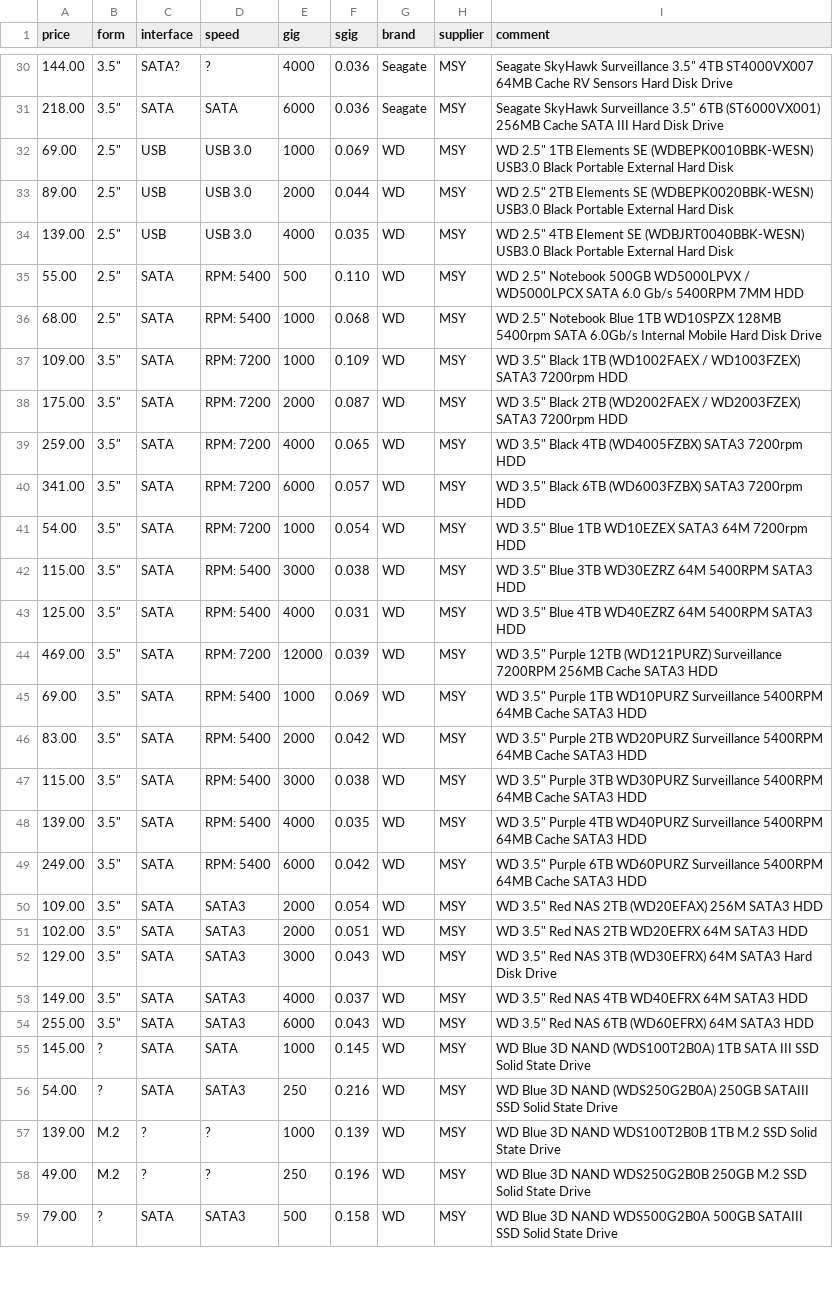
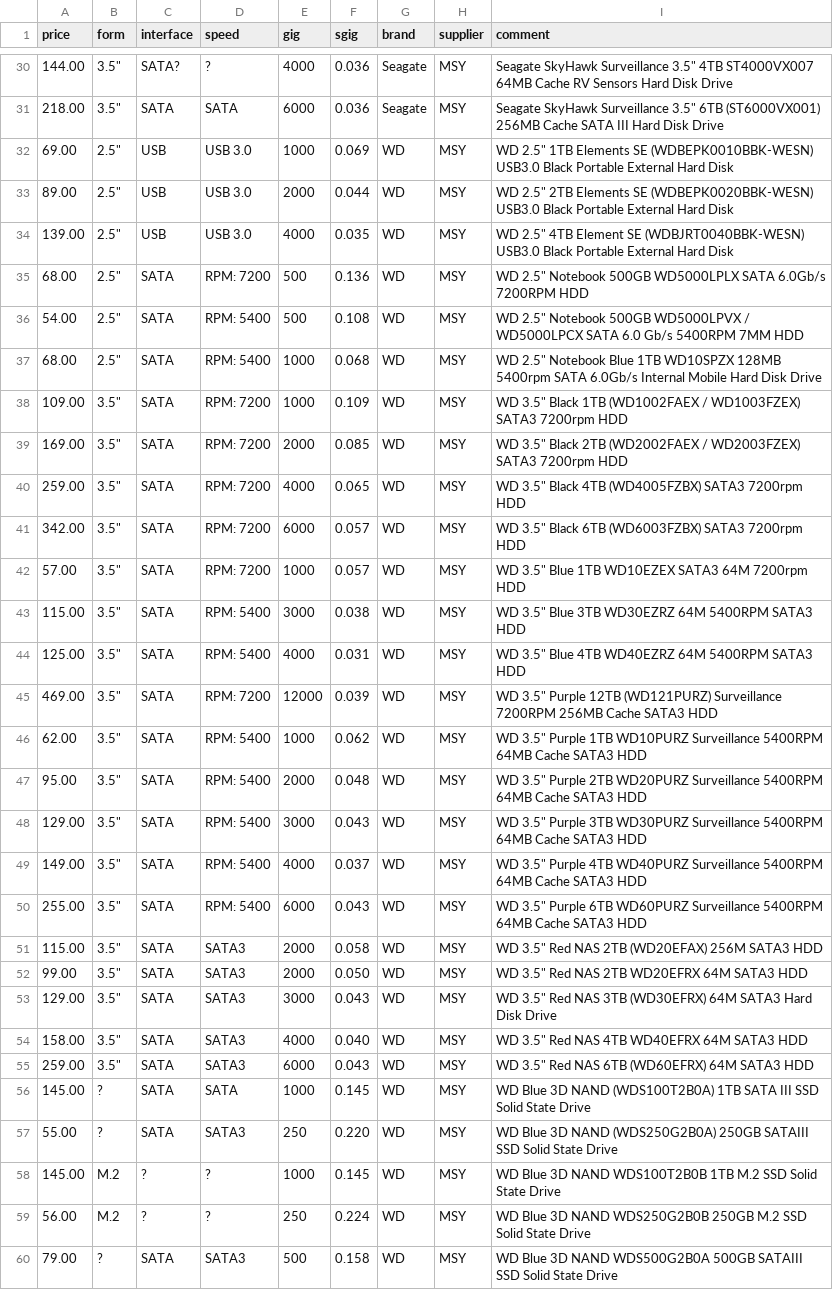
Before and after one commit to hamishcoleman/scrape-storage-prices, a CSV file: extract-msyhdd.csv, drawn as a sheet; only a part is shown, gaps mark what is left out; the diff covers the shown part only.

```diff
--- a/extract-msyhdd.csv
+++ b/extract-msyhdd.csv
@@ -34,9 +34,10 @@ price,form,interface,speed,gig,sgig,brand,supplier,comment
 139.00,"2.5""",USB,"USB 3.0",4000,0.035,WD,MSY,"WD 2.5"" 4TB Element SE (WDBJRT0040BBK-WESN) USB3.0 Black Portable External Hard Disk"
-55.00,"2.5""",SATA,"RPM:  5400",500,0.110,WD,MSY,"WD 2.5"" Notebook 500GB WD5000LPVX / WD5000LPCX SATA 6.0 Gb/s 5400RPM 7MM HDD"
+68.00,"2.5""",SATA,"RPM:  7200",500,0.136,WD,MSY,"WD 2.5"" Notebook 500GB WD5000LPLX SATA 6.0Gb/s 7200RPM HDD"
+54.00,"2.5""",SATA,"RPM:  5400",500,0.108,WD,MSY,"WD 2.5"" Notebook 500GB WD5000LPVX / WD5000LPCX SATA 6.0 Gb/s 5400RPM 7MM HDD"
 68.00,"2.5""",SATA,"RPM:  5400",1000,0.068,WD,MSY,"WD 2.5"" Notebook Blue 1TB WD10SPZX 128MB 5400rpm SATA 6.0Gb/s Internal Mobile Hard Disk Drive"
 109.00,"3.5""",SATA,"RPM:  7200",1000,0.109,WD,MSY,"WD 3.5"" Black 1TB (WD1002FAEX / WD1003FZEX) SATA3 7200rpm HDD"
-175.00,"3.5""",SATA,"RPM:  7200",2000,0.087,WD,MSY,"WD 3.5"" Black 2TB (WD2002FAEX / WD2003FZEX) SATA3 7200rpm HDD"
+169.00,"3.5""",SATA,"RPM:  7200",2000,0.085,WD,MSY,"WD 3.5"" Black 2TB (WD2002FAEX / WD2003FZEX) SATA3 7200rpm HDD"
 259.00,"3.5""",SATA,"RPM:  7200",4000,0.065,WD,MSY,"WD 3.5"" Black 4TB (WD4005FZBX) SATA3 7200rpm HDD"
-341.00,"3.5""",SATA,"RPM:  7200",6000,0.057,WD,MSY,"WD 3.5"" Black 6TB (WD6003FZBX) SATA3 7200rpm HDD"
-54.00,"3.5""",SATA,"RPM:  7200",1000,0.054,WD,MSY,"WD 3.5"" Blue 1TB WD10EZEX SATA3 64M 7200rpm HDD"
+342.00,"3.5""",SATA,"RPM:  7200",6000,0.057,WD,MSY,"WD 3.5"" Black 6TB (WD6003FZBX) SATA3 7200rpm HDD"
+57.00,"3.5""",SATA,"RPM:  7200",1000,0.057,WD,MSY,"WD 3.5"" Blue 1TB WD10EZEX SATA3 64M 7200rpm HDD"
 115.00,"3.5""",SATA,"RPM:  5400",3000,0.038,WD,MSY,"WD 3.5"" Blue 3TB WD30EZRZ 64M 5400RPM SATA3 HDD"
@@ -44,16 +45,16 @@ price,form,interface,speed,gig,sgig,brand,supplier,comment
 469.00,"3.5""",SATA,"RPM:  7200",12000,0.039,WD,MSY,"WD 3.5"" Purple 12TB (WD121PURZ) Surveillance 7200RPM 256MB Cache SATA3 HDD"
-69.00,"3.5""",SATA,"RPM:  5400",1000,0.069,WD,MSY,"WD 3.5"" Purple 1TB WD10PURZ Surveillance 5400RPM 64MB Cache SATA3 HDD"
-83.00,"3.5""",SATA,"RPM:  5400",2000,0.042,WD,MSY,"WD 3.5"" Purple 2TB WD20PURZ Surveillance 5400RPM 64MB Cache SATA3 HDD"
-115.00,"3.5""",SATA,"RPM:  5400",3000,0.038,WD,MSY,"WD 3.5"" Purple 3TB WD30PURZ Surveillance 5400RPM 64MB Cache SATA3 HDD"
-139.00,"3.5""",SATA,"RPM:  5400",4000,0.035,WD,MSY,"WD 3.5"" Purple 4TB WD40PURZ Surveillance 5400RPM 64MB Cache SATA3 HDD"
-249.00,"3.5""",SATA,"RPM:  5400",6000,0.042,WD,MSY,"WD 3.5"" Purple 6TB WD60PURZ Surveillance 5400RPM 64MB Cache SATA3 HDD"
-109.00,"3.5""",SATA,SATA3,2000,0.054,WD,MSY,"WD 3.5"" Red NAS 2TB (WD20EFAX) 256M SATA3 HDD"
-102.00,"3.5""",SATA,SATA3,2000,0.051,WD,MSY,"WD 3.5"" Red NAS 2TB WD20EFRX 64M SATA3 HDD"
+62.00,"3.5""",SATA,"RPM:  5400",1000,0.062,WD,MSY,"WD 3.5"" Purple 1TB WD10PURZ Surveillance 5400RPM 64MB Cache SATA3 HDD"
+95.00,"3.5""",SATA,"RPM:  5400",2000,0.048,WD,MSY,"WD 3.5"" Purple 2TB WD20PURZ Surveillance 5400RPM 64MB Cache SATA3 HDD"
+129.00,"3.5""",SATA,"RPM:  5400",3000,0.043,WD,MSY,"WD 3.5"" Purple 3TB WD30PURZ Surveillance 5400RPM 64MB Cache SATA3 HDD"
+149.00,"3.5""",SATA,"RPM:  5400",4000,0.037,WD,MSY,"WD 3.5"" Purple 4TB WD40PURZ Surveillance 5400RPM 64MB Cache SATA3 HDD"
+255.00,"3.5""",SATA,"RPM:  5400",6000,0.043,WD,MSY,"WD 3.5"" Purple 6TB WD60PURZ Surveillance 5400RPM 64MB Cache SATA3 HDD"
+115.00,"3.5""",SATA,SATA3,2000,0.058,WD,MSY,"WD 3.5"" Red NAS 2TB (WD20EFAX) 256M SATA3 HDD"
+99.00,"3.5""",SATA,SATA3,2000,0.050,WD,MSY,"WD 3.5"" Red NAS 2TB WD20EFRX 64M SATA3 HDD"
 129.00,"3.5""",SATA,SATA3,3000,0.043,WD,MSY,"WD 3.5"" Red NAS 3TB (WD30EFRX) 64M SATA3 Hard Disk Drive"
-149.00,"3.5""",SATA,SATA3,4000,0.037,WD,MSY,"WD 3.5"" Red NAS 4TB WD40EFRX 64M SATA3 HDD"
-255.00,"3.5""",SATA,SATA3,6000,0.043,WD,MSY,"WD 3.5"" Red NAS 6TB (WD60EFRX) 64M SATA3 HDD"
+158.00,"3.5""",SATA,SATA3,4000,0.040,WD,MSY,"WD 3.5"" Red NAS 4TB WD40EFRX 64M SATA3 HDD"
+259.00,"3.5""",SATA,SATA3,6000,0.043,WD,MSY,"WD 3.5"" Red NAS 6TB (WD60EFRX) 64M SATA3 HDD"
 145.00,?,SATA,SATA,1000,0.145,WD,MSY,"WD Blue 3D NAND (WDS100T2B0A) 1TB SATA III SSD Solid State Drive"
-54.00,?,SATA,SATA3,250,0.216,WD,MSY,"WD Blue 3D NAND (WDS250G2B0A) 250GB SATAIII SSD Solid State Drive"
-139.00,M.2,?,?,1000,0.139,WD,MSY,"WD Blue 3D NAND WDS100T2B0B 1TB M.2 SSD Solid State Drive"
-49.00,M.2,?,?,250,0.196,WD,MSY,"WD Blue 3D NAND WDS250G2B0B 250GB M.2 SSD Solid State Drive"
+55.00,?,SATA,SATA3,250,0.220,WD,MSY,"WD Blue 3D NAND (WDS250G2B0A) 250GB SATAIII SSD Solid State Drive"
+145.00,M.2,?,?,1000,0.145,WD,MSY,"WD Blue 3D NAND WDS100T2B0B 1TB M.2 SSD Solid State Drive"
+56.00,M.2,?,?,250,0.224,WD,MSY,"WD Blue 3D NAND WDS250G2B0B 250GB M.2 SSD Solid State Drive"
 79.00,?,SATA,SATA3,500,0.158,WD,MSY,"WD Blue 3D NAND WDS500G2B0A 500GB SATAIII SSD Solid State Drive"
```
Also changed, not shown: 2 added rows and 68 edited cells elsewhere in this file, extract-cplstorage.csv, 28 other files.
